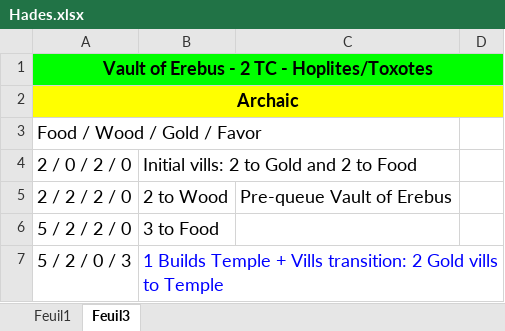
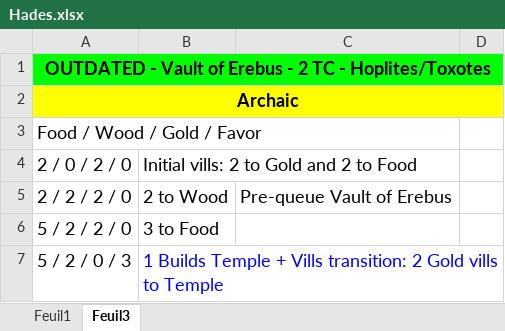
Before and after one commit to DoDLooki/DeitiesOfDeath, an Excel workbook: public/assets/BOs/Hades.xlsx, sheet Feuil3, drawn as a sheet; only a part is shown; values as stored, in another font and other column widths than the file's, no borders; the diff names each change by its address in the sheet, - before the commit and + after, or states it on an @@ line.

```diff
--- a/public/assets/BOs/Hades.xlsx (sheet Feuil3)
+++ b/public/assets/BOs/Hades.xlsx (sheet Feuil3)
-A1: Vault of…
+A1: OUTDATED - Vault of…
```
Also changed, not shown: sheet Feuil1, public/assets/BOs/Fuxi.xlsx, public/assets/BOs/Loki.xlsx, 16 other files.
